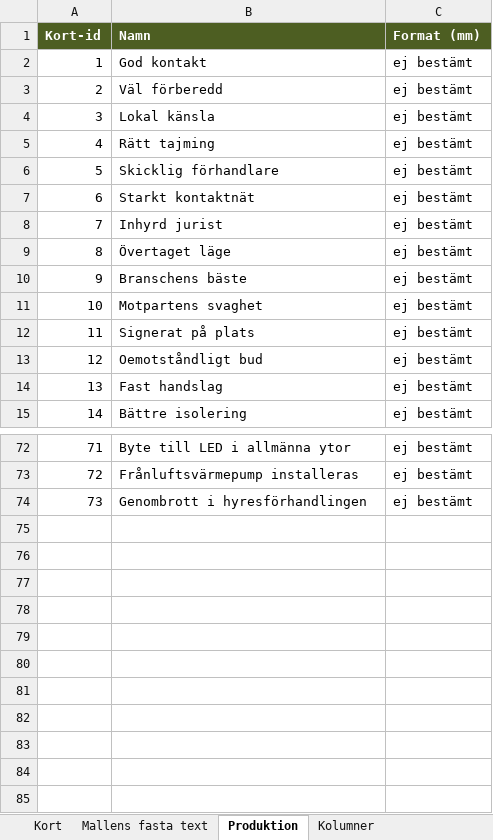
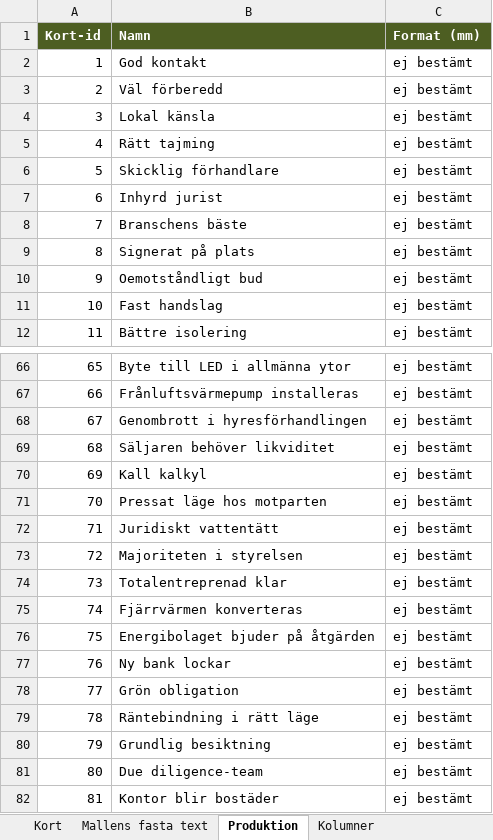
Before and after one commit to Knixlas/PMOPOLY, an Excel workbook: kortdata/F_personkort.xlsx, sheet Produktion, drawn as a sheet; only a part is shown, gaps mark what is left out; values as stored, in another font and other column widths than the file's, no borders; removed rows and columns are numbered as before the commit, all else as after; the diff covers the shown part only; the diff names each change by its address in the sheet, - before the commit and + after, or states it on an @@ line.

```diff
--- a/kortdata/F_personkort.xlsx (sheet Produktion)
+++ b/kortdata/F_personkort.xlsx (sheet Produktion)
-row 7: 6 | Starkt kontaktnät | ej bestämt
@@ column A (Kort-id) renumbered between rows 7 and 68 @@
-row 9: 8 | Övertaget läge | ej bestämt
-row 11: 10 | Motpartens svaghet | ej bestämt
+row 69: 68 | Säljaren behöver likviditet | ej bestämt
+row 70: 69 | Kall kalkyl | ej bestämt
+row 71: 70 | Pressat läge hos motparten | ej bestämt
+row 72: 71 | Juridiskt vattentätt | ej bestämt
+row 73: 72 | Majoriteten i styrelsen | ej bestämt
+row 74: 73 | Totalentreprenad klar | ej bestämt
+row 75: 74 | Fjärrvärmen konverteras | ej bestämt
+row 76: 75 | Energibolaget bjuder på åtgärden | ej bestämt
+row 77: 76 | Ny bank lockar | ej bestämt
+row 78: 77 | Grön obligation | ej bestämt
+row 79: 78 | Räntebindning i rätt läge | ej bestämt
+row 80: 79 | Grundlig besiktning | ej bestämt
+row 81: 80 | Due diligence-team | ej bestämt
+row 82: 81 | Kontor blir bostäder | ej bestämt
```
Also changed, not shown: 3 removed rows elsewhere in this sheet, sheet Kort, sheet Källa och kontroll, kortdata/F_DD.xlsx, kortdata/F_FC.xlsx, 14 other files.
